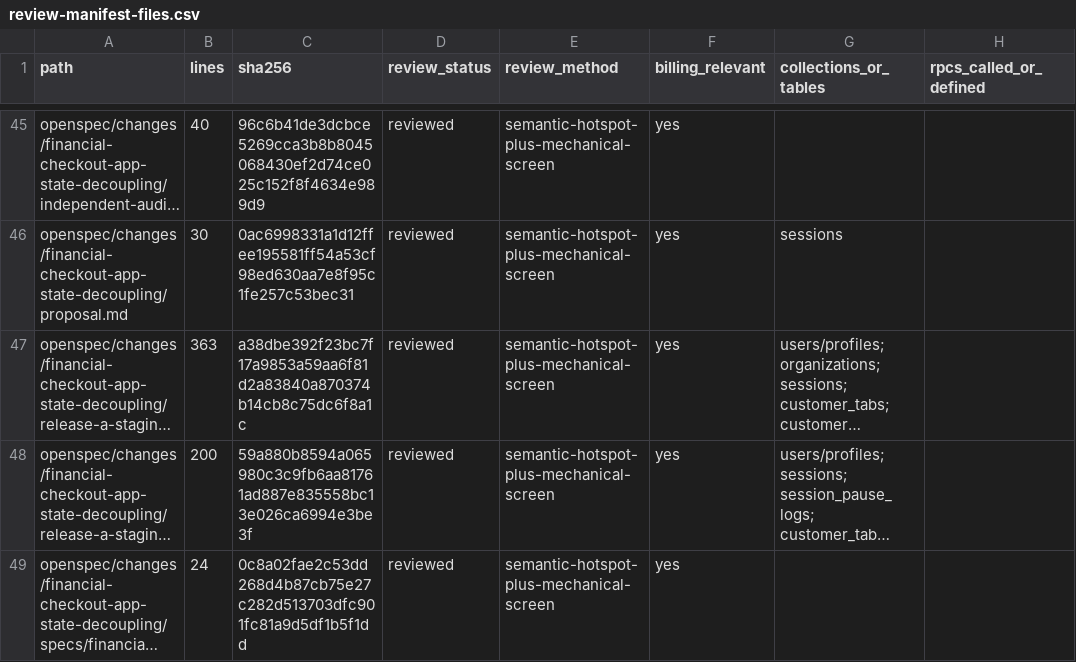
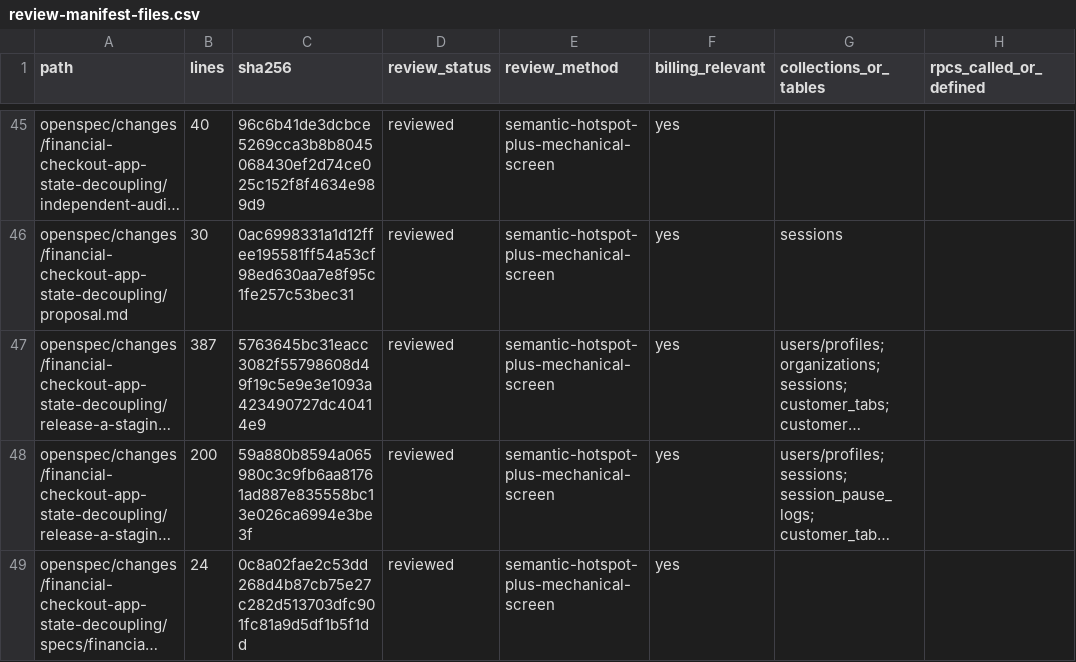
Before and after one commit to vippinn-ai/GP_Management, a CSV file: openspec/changes/financial-checkout-app-state-decoupling/review-manifest-files.csv, drawn as a sheet; only a part is shown, gaps mark what is left out; long unchanged cells end in …; the diff names each change by its address in the sheet, - before the commit and + after, or states it on an @@ line.

Commit message:
Record Release A permission evidence

```diff
--- a/openspec/changes/financial-checkout-app-state-decoupling/review-manifest-files.csv
+++ b/openspec/changes/financial-checkout-app-state-decoupling/review-manifest-files.csv
-B47 (lines): 363
+B47 (lines): 387
-C47 (sha256): a38dbe392f23bc7f17a9853a59aa6f81d2a83840a870374b14cb8c75dc6f8a1c
+C47 (sha256): 5763645bc31eacc3082f55798608d49f19c5e9e3e1093a423490727dc40414e9
```
Also changed, not shown: 2 other files.
